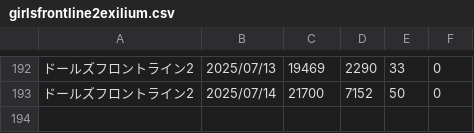
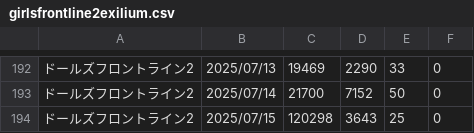
Before and after one commit to iwakiridrcm/youtube-find, a CSV file: girlsfrontline2exilium/girlsfrontline2exilium.csv, drawn as a sheet; only a part is shown, gaps mark what is left out.

```diff
--- a/girlsfrontline2exilium/girlsfrontline2exilium.csv
+++ b/girlsfrontline2exilium/girlsfrontline2exilium.csv
@@ -193 +193,2 @@
 ドールズフロントライン2,2025/07/14,21700,7152,50,0
+ドールズフロントライン2,2025/07/15,120298,3643,25,0
```
Also changed, not shown: gakumasu/gakumasu.csv, ggeneration/ggeneration.csv, 13 other files.
